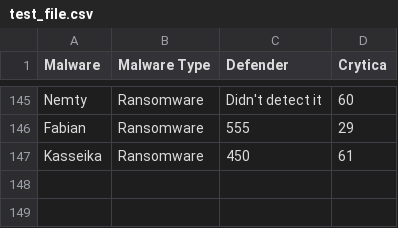
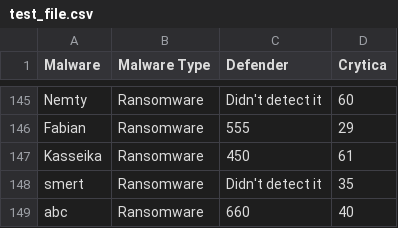
Before and after one commit to Cito-98/test123, a CSV file: test_file.csv, drawn as a sheet; only a part is shown, gaps mark what is left out.

```diff
--- a/test_file.csv
+++ b/test_file.csv
@@ -147 +147,3 @@ Fabian,Ransomware,555,29
 Kasseika,Ransomware,450,61
+smert,Ransomware,Didn't detect it,35
+abc,Ransomware,660,40
```
Also changed, not shown: linux_file.csv, 2 other files.
